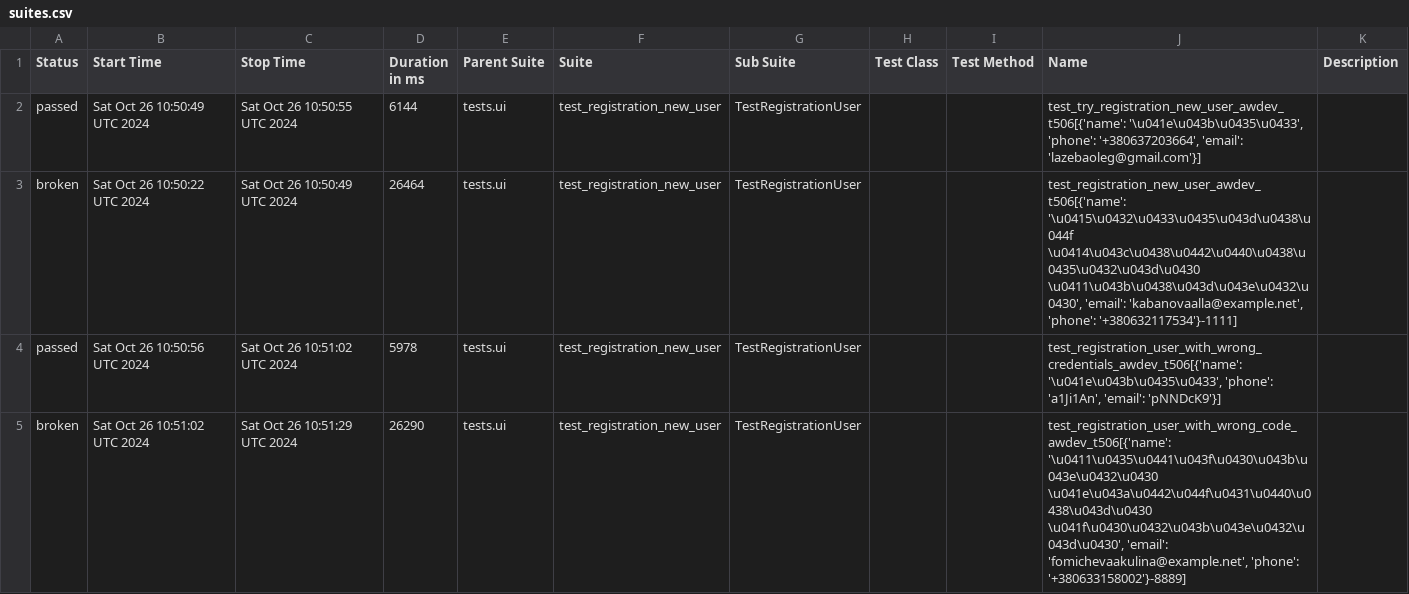
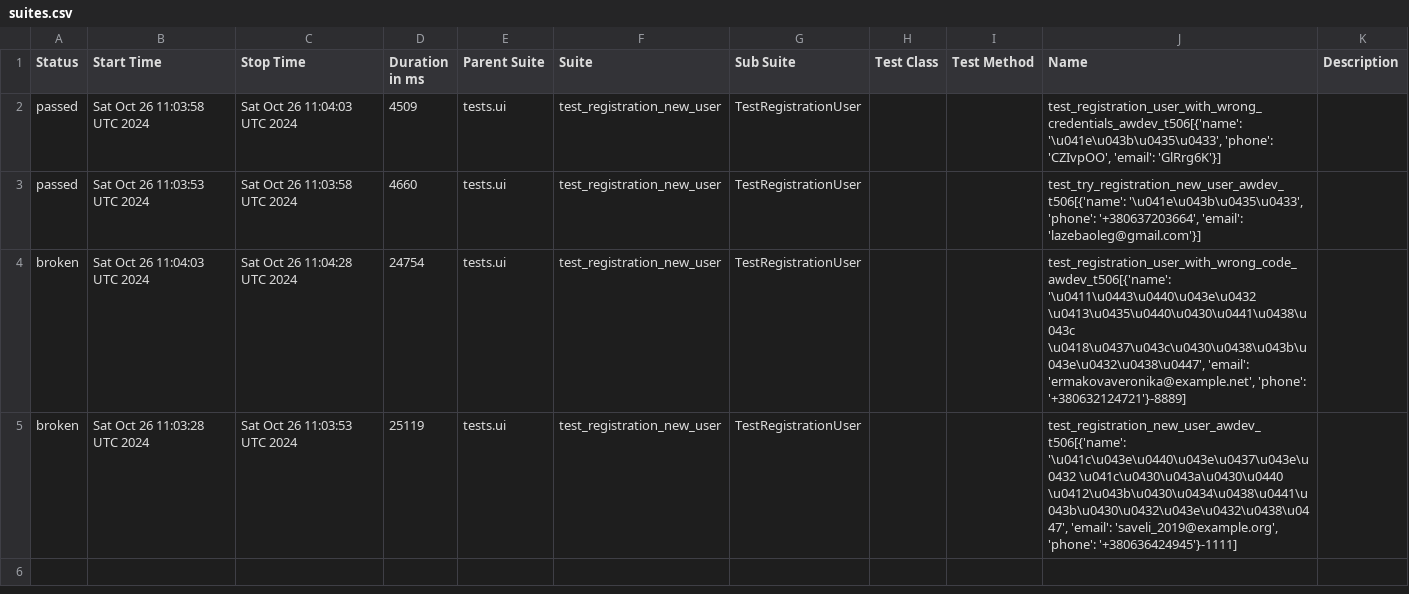
Before and after one commit to fisher1706/my_test_gitnub_actions, a CSV file: data/suites.csv, drawn as a sheet.

Commit message:
Deploying to gh-pages from @ fisher1706/my_test_gitnub_actions@40e0eaa2eb890dd0477d794c34a116e6fea4075a 🚀

```diff
--- a/data/suites.csv
+++ b/data/suites.csv
@@ -1,5 +1,5 @@
 "Status","Start Time","Stop Time","Duration in ms","Parent Suite","Suite","Sub Suite","Test Class","Test Method","Name","Description"
-"passed","Sat Oct 26 10:50:49 UTC 2024","Sat Oct 26 10:50:55 UTC 2024","6144","tests.ui","test_registration_new_user","TestRegistrationUser","","","test_try_registration_new_user_awdev_t506[{'name': '\u041e\u043b\u0435\u0433', 'phone': '+380637203664', 'email': 'lazebaoleg@gmail.com'}]",""
-"broken","Sat Oct 26 10:50:22 UTC 2024","Sat Oct 26 10:50:49 UTC 2024","26464","tests.ui","test_registration_new_user","TestRegistrationUser","","","test_registration_new_user_awdev_t506[{'name': '\u0415\u0432\u0433\u0435\u043d\u0438\u044f \u0414\u043c\u0438\u0442\u0440\u0438\u0435\u0432\u043d\u0430 \u0411\u043b\u0438\u043d\u043e\u0432\u0430', 'email': 'kabanovaalla@example.net', 'phone': '+380632117534'}-1111]",""
-"passed","Sat Oct 26 10:50:56 UTC 2024","Sat Oct 26 10:51:02 UTC 2024","5978","tests.ui","test_registration_new_user","TestRegistrationUser","","","test_registration_user_with_wrong_credentials_awdev_t506[{'name': '\u041e\u043b\u0435\u0433', 'phone': 'a1Ji1An', 'email': 'pNNDcK9'}]",""
-"broken","Sat Oct 26 10:51:02 UTC 2024","Sat Oct 26 10:51:29 UTC 2024","26290","tests.ui","test_registration_new_user","TestRegistrationUser","","","test_registration_user_with_wrong_code_awdev_t506[{'name': '\u0411\u0435\u0441\u043f\u0430\u043b\u043e\u0432\u0430 \u041e\u043a\u0442\u044f\u0431\u0440\u0438\u043d\u0430 \u041f\u0430\u0432\u043b\u043e\u0432\u043d\u0430', 'email': 'fomichevaakulina@example.net', 'phone': '+380633158002'}-8889]",""
+"passed","Sat Oct 26 11:03:58 UTC 2024","Sat Oct 26 11:04:03 UTC 2024","4509","tests.ui","test_registration_new_user","TestRegistrationUser","","","test_registration_user_with_wrong_credentials_awdev_t506[{'name': '\u041e\u043b\u0435\u0433', 'phone': 'CZIvpOO', 'email': 'GlRrg6K'}]",""
+"passed","Sat Oct 26 11:03:53 UTC 2024","Sat Oct 26 11:03:58 UTC 2024","4660","tests.ui","test_registration_new_user","TestRegistrationUser","","","test_try_registration_new_user_awdev_t506[{'name': '\u041e\u043b\u0435\u0433', 'phone': '+380637203664', 'email': 'lazebaoleg@gmail.com'}]",""
+"broken","Sat Oct 26 11:04:03 UTC 2024","Sat Oct 26 11:04:28 UTC 2024","24754","tests.ui","test_registration_new_user","TestRegistrationUser","","","test_registration_user_with_wrong_code_awdev_t506[{'name': '\u0411\u0443\u0440\u043e\u0432 \u0413\u0435\u0440\u0430\u0441\u0438\u043c \u0418\u0437\u043c\u0430\u0438\u043b\u043e\u0432\u0438\u0447', 'email': 'ermakovaveronika@example.net', 'phone': '+380632124721'}-8889]",""
+"broken","Sat Oct 26 11:03:28 UTC 2024","Sat Oct 26 11:03:53 UTC 2024","25119","tests.ui","test_registration_new_user","TestRegistrationUser","","","test_registration_new_user_awdev_t506[{'name': '\u041c\u043e\u0440\u043e\u0437\u043e\u0432 \u041c\u0430\u043a\u0430\u0440 \u0412\u043b\u0430\u0434\u0438\u0441\u043b\u0430\u0432\u043e\u0432\u0438\u0447', 'email': 'saveli_2019@example.org', 'phone': '+380636424945'}-1111]",""
```
Also changed, not shown: 24 other files.
